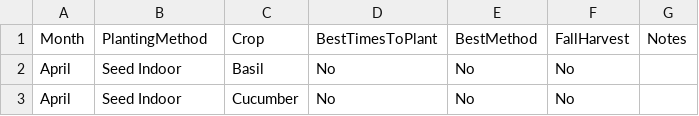
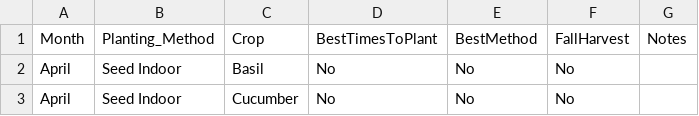
Before and after one commit to anotherpatrickcollins/portland-planting-guide, a CSV file: data.csv, drawn as a sheet; only a part is shown.

Commit message:
Fix CSV formatting and add header
Updated the CSV file to correct formatting and add missing header.

```diff
--- a/data.csv
+++ b/data.csv
@@ -1,2 +1,2 @@
-Month,PlantingMethod,Crop,BestTimesToPlant,BestMethod,FallHarvest,Notes
+Month,Planting_Method,Crop,BestTimesToPlant,BestMethod,FallHarvest,Notes
 April,Seed Indoor,Basil,No,No,No,
```
